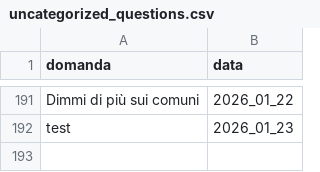
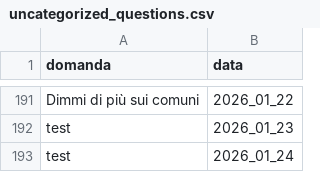
Before and after one commit to teamdigitale/teseo-data, a CSV file: data/uncategorized_questions.csv, drawn as a sheet; only a part is shown, gaps mark what is left out; the diff names each change by its address in the sheet, - before the commit and + after, or states it on an @@ line.

```diff
--- a/data/uncategorized_questions.csv
+++ b/data/uncategorized_questions.csv
+row 193: test | 2026_01_24
```
Also changed, not shown: data/categories_stats.csv, 4 other files.
